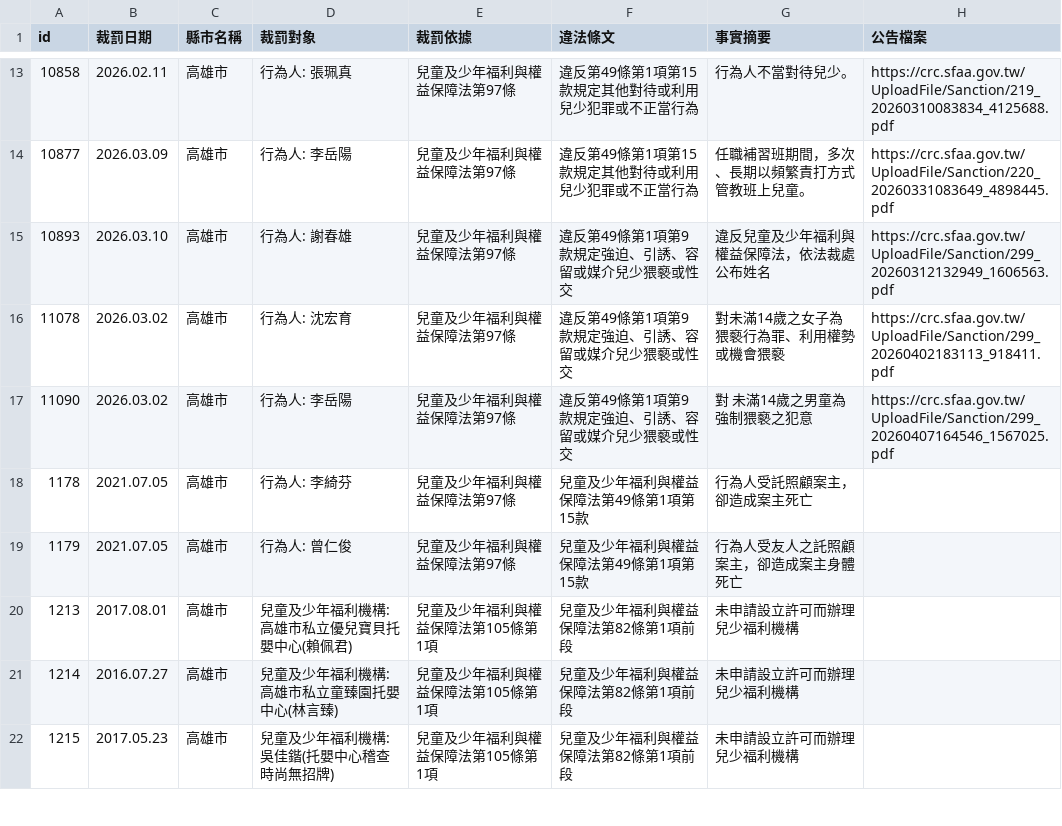
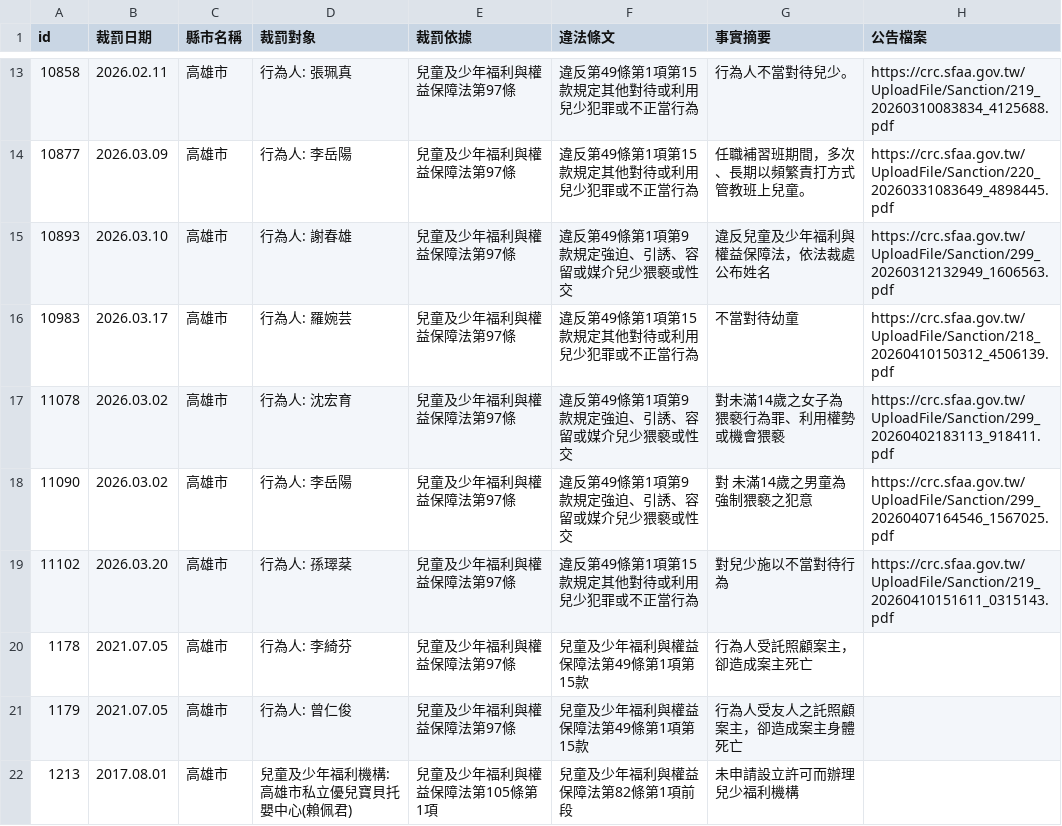
Before and after one commit to kiang/crc.sfaa.gov.tw, a CSV file: data/高雄市.csv, drawn as a sheet; only a part is shown, gaps mark what is left out; the shorter side is filled out with more unchanged rows.

```diff
--- a/data/高雄市.csv
+++ b/data/高雄市.csv
@@ -15,4 +15,6 @@ id,裁罰日期,縣市名稱,裁罰對象,裁罰依據,違法條文,事實摘要
 10893,2026.03.10,高雄市,"行為人: 謝春雄",兒童及少年福利與權益保障法第97條,違反第49條第1項第9款規定強迫、引誘、容留或媒介兒少猥褻或性交,違反兒童及少年福利與權益保障法，依法裁處公布姓名,https://crc.sfaa.gov.tw/UploadFile/Sanction/299_20260312132949_1606563.pdf
+10983,2026.03.17,高雄市,"行為人: 羅婉芸",兒童及少年福利與權益保障法第97條,違反第49條第1項第15款規定其他對待或利用兒少犯罪或不正當行為,不當對待幼童,https://crc.sfaa.gov.tw/UploadFile/Sanction/218_20260410150312_4506139.pdf
 11078,2026.03.02,高雄市,"行為人: 沈宏育",兒童及少年福利與權益保障法第97條,違反第49條第1項第9款規定強迫、引誘、容留或媒介兒少猥褻或性交,對未滿14歲之女子為猥褻行為罪、利用權勢或機會猥褻,https://crc.sfaa.gov.tw/UploadFile/Sanction/299_20260402183113_918411.pdf
 11090,2026.03.02,高雄市,"行為人: 李岳陽",兒童及少年福利與權益保障法第97條,違反第49條第1項第9款規定強迫、引誘、容留或媒介兒少猥褻或性交,"對 未滿14歲之男童為強制猥褻之犯意",https://crc.sfaa.gov.tw/UploadFile/Sanction/299_20260407164546_1567025.pdf
+11102,2026.03.20,高雄市,"行為人: 孫璻棻",兒童及少年福利與權益保障法第97條,違反第49條第1項第15款規定其他對待或利用兒少犯罪或不正當行為,對兒少施以不當對待行為,https://crc.sfaa.gov.tw/UploadFile/Sanction/219_20260410151611_0315143.pdf
 1178,2021.07.05,高雄市,"行為人: 李綺芬",兒童及少年福利與權益保障法第97條,兒童及少年福利與權益保障法第49條第1項第15款,行為人受託照顧案主，卻造成案主死亡,
```
Also changed, not shown: data/台中市.csv, data/台北市.csv, 12 other files.
